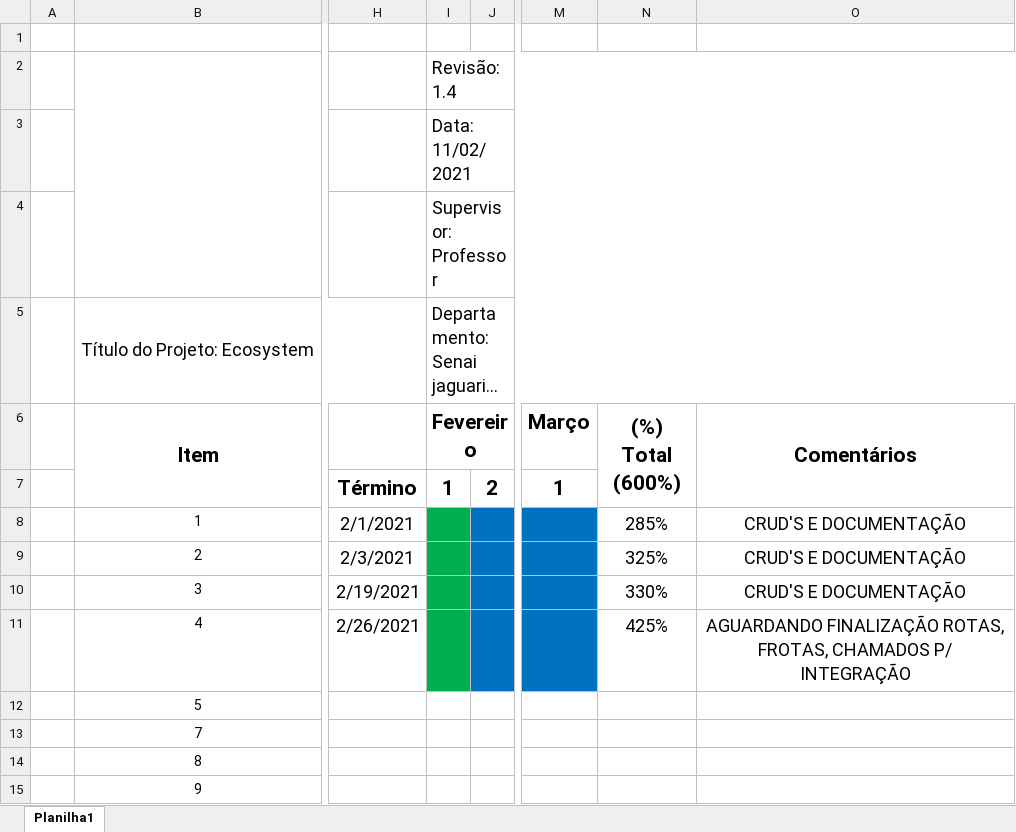
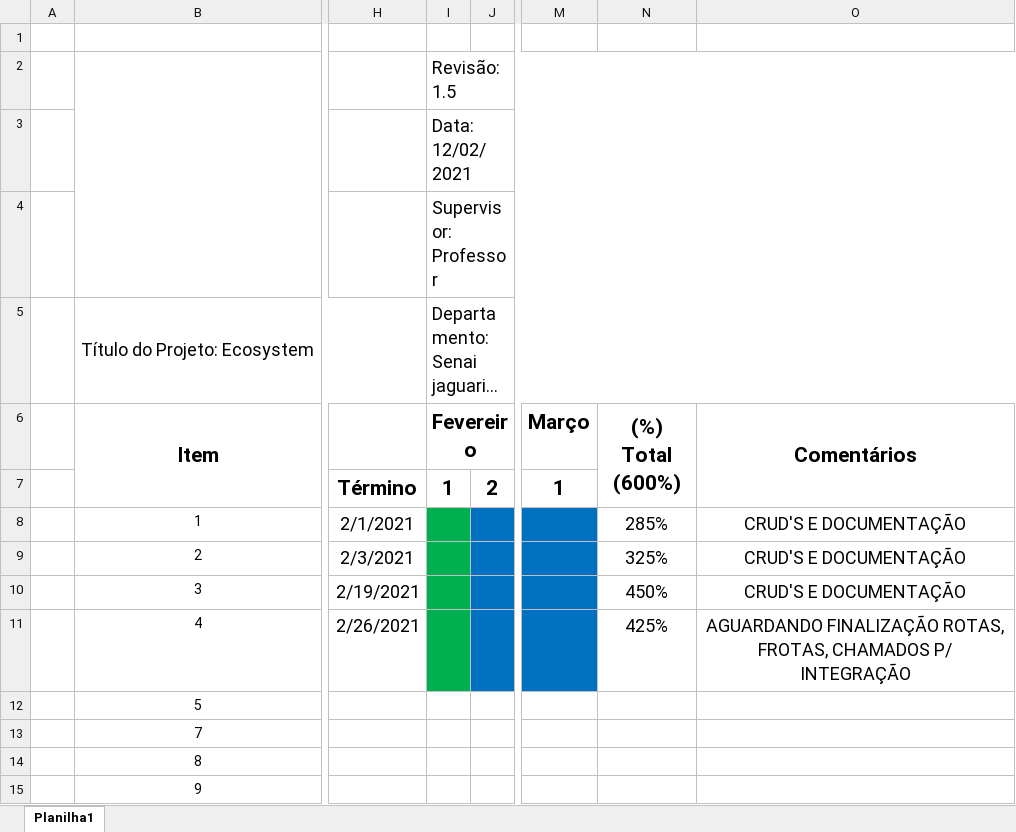
Before and after one commit to Robesio/ecosystem, an Excel workbook: missao-integrador/cronograma_geral.xlsx, sheet Planilha1, drawn as a sheet; only a part is shown, gaps mark what is left out; long unchanged cells end in …; values as stored, in another font and other column widths than the file's, no borders; charts and pictures not drawn; the diff names each change by its address in the sheet, - before the commit and + after, or states it on an @@ line.

```diff
--- a/missao-integrador/cronograma_geral.xlsx (sheet Planilha1)
+++ b/missao-integrador/cronograma_geral.xlsx (sheet Planilha1)
-I2 (Fevereiro): Revisão: 1.4
+I2 (Fevereiro): Revisão: 1.5
-I3 (Fevereiro): Data: 11/02/2021
+I3 (Fevereiro): Data: 12/02/2021
-N10 ((%) Total (600%)): 330%
+N10 ((%) Total (600%)): 450%
```
Also changed, not shown: missao-chamados/materiais/cronograma_chamados.xlsx, 45 other files.
